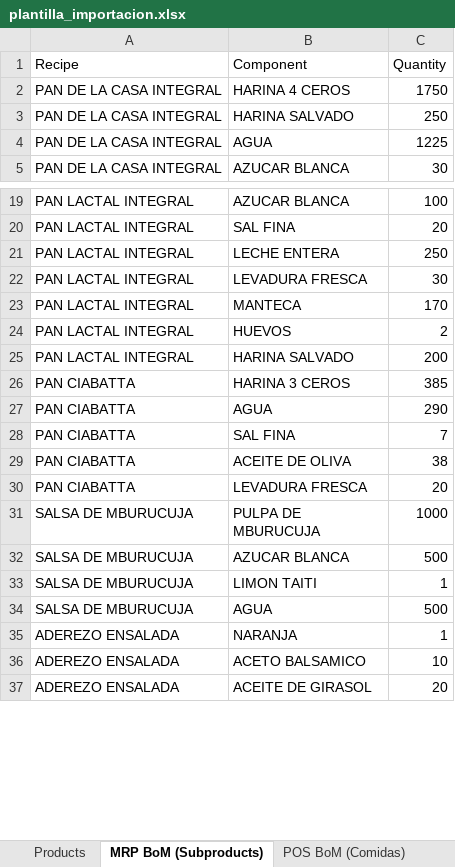
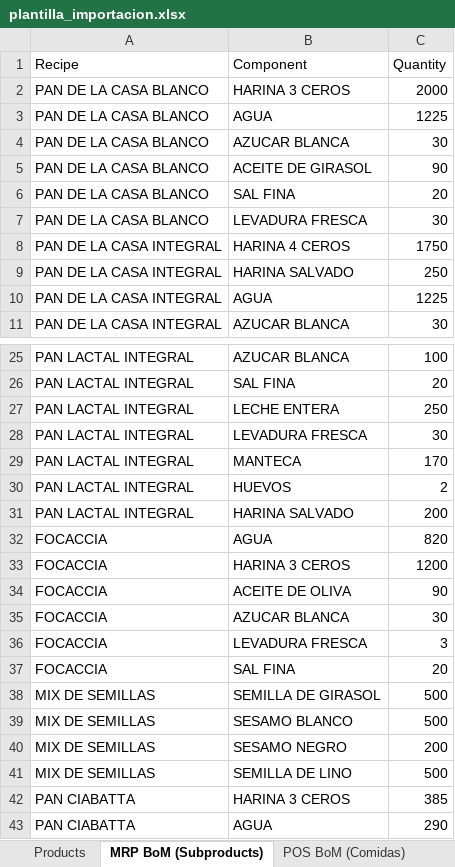
Before and after one commit to marcelompz/odoo18CEgourmet, an Excel workbook: addons/plantilla_importacion.xlsx, sheet MRP BoM (Subproducts), drawn as a sheet; only a part is shown, gaps mark what is left out; the shorter side is filled out with more unchanged rows; values as stored, in another font and other column widths than the file's, no borders; the diff covers the shown part only; the diff names each change by its address in the sheet, - before the commit and + after, or states it on an @@ line.

```diff
--- a/addons/plantilla_importacion.xlsx (sheet MRP BoM (Subproducts))
+++ b/addons/plantilla_importacion.xlsx (sheet MRP BoM (Subproducts))
+row 2: PAN DE LA CASA BLANCO | HARINA 3 CEROS | 2000
+row 3: PAN DE LA CASA BLANCO | AGUA | 1225
+row 4: PAN DE LA CASA BLANCO | AZUCAR BLANCA | 30
+row 5: PAN DE LA CASA BLANCO | ACEITE DE GIRASOL | 90
+row 6: PAN DE LA CASA BLANCO | SAL FINA | 20
+row 7: PAN DE LA CASA BLANCO | LEVADURA FRESCA | 30
+row 32: FOCACCIA | AGUA | 820
+row 33: FOCACCIA | HARINA 3 CEROS | 1200
+row 34: FOCACCIA | ACEITE DE OLIVA | 90
+row 35: FOCACCIA | AZUCAR BLANCA | 30
+row 36: FOCACCIA | LEVADURA FRESCA | 3
+row 37: FOCACCIA | SAL FINA | 20
+row 38: MIX DE SEMILLAS | SEMILLA DE GIRASOL | 500
+row 39: MIX DE SEMILLAS | SESAMO BLANCO | 500
+row 40: MIX DE SEMILLAS | SESAMO NEGRO | 200
+row 41: MIX DE SEMILLAS | SEMILLA DE LINO | 500
```
Also changed, not shown: 217 added rows elsewhere in this sheet, sheet POS BoM (Comidas).
